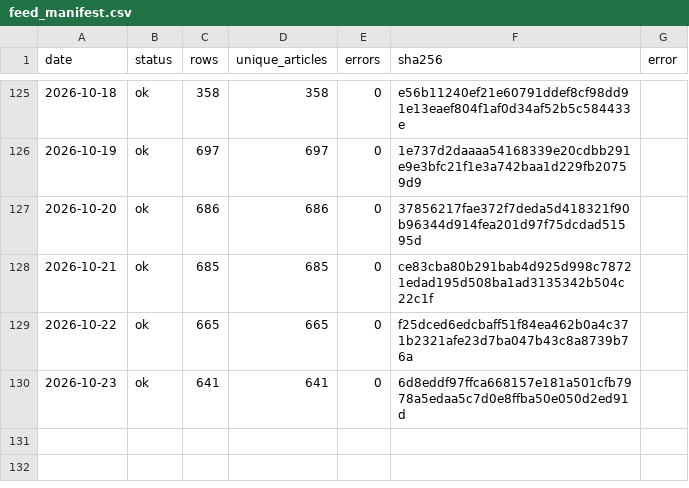
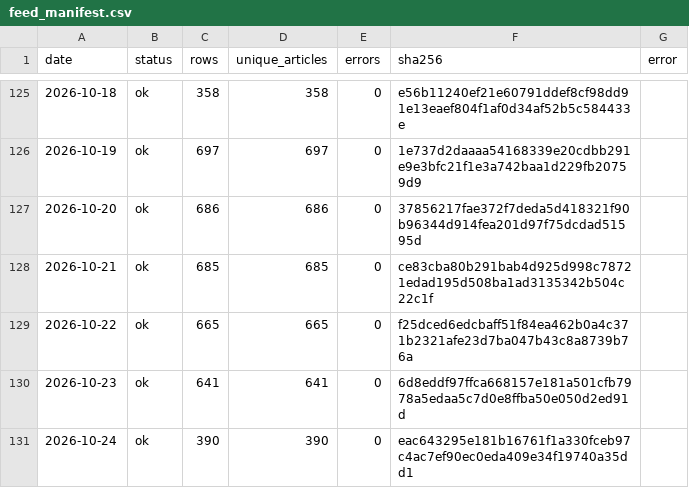
Before and after one commit to wodewoping-png/wechat-daily-news-csv, a CSV file: quality/channel_monitor/feed_manifest.csv, drawn as a sheet; only a part is shown, gaps mark what is left out.

```diff
--- a/quality/channel_monitor/feed_manifest.csv
+++ b/quality/channel_monitor/feed_manifest.csv
@@ -130 +130,2 @@
 2026-10-23,ok,641,641,0,6d8eddf97ffca668157e181a501cfb7978a5edaa5c7d0e8ffba50e050d2ed91d,
+2026-10-24,ok,390,390,0,eac643295e181b16761f1a330fceb97c4ac7ef90ec0eda409e34f19740a35dd1,
```
Also changed, not shown: channels/channel_daily_counts.csv, channels/channel_summary.csv, 8 other files.
